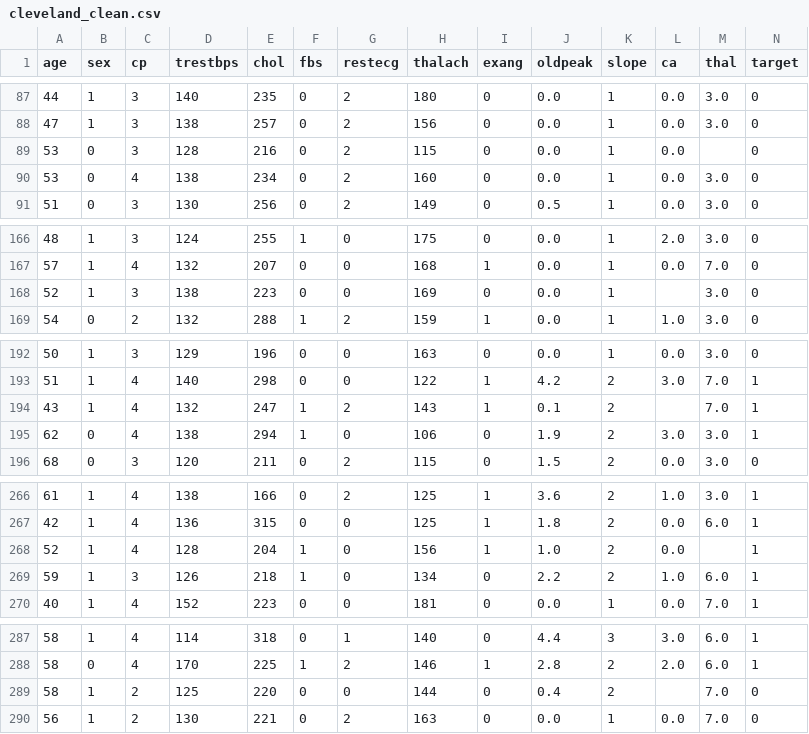
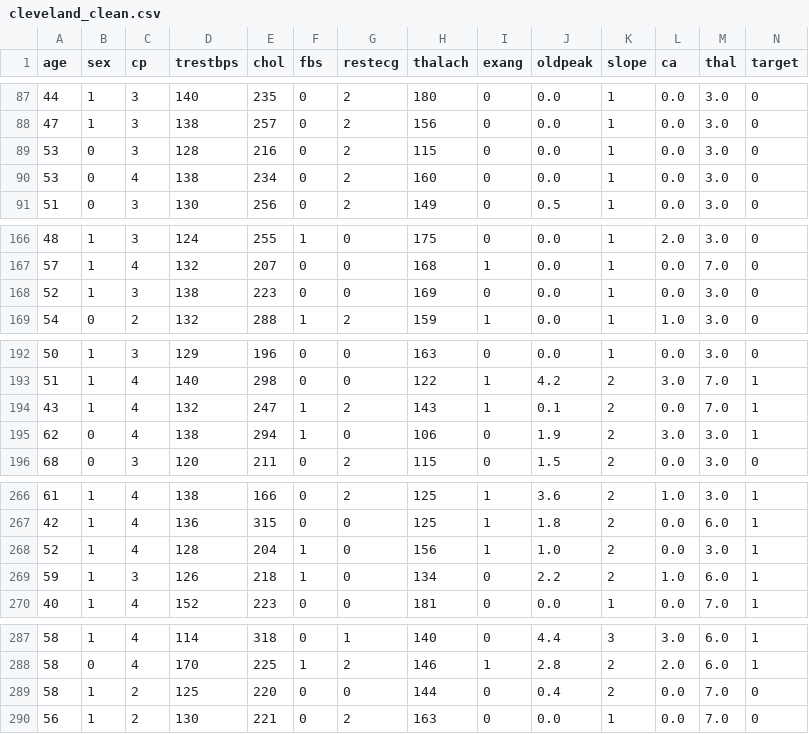
Before and after one commit to sanmijingbrahma/heart-disease-prediction-ai, a CSV file: data/processed/cleveland_clean.csv, drawn as a sheet; only a part is shown, gaps mark what is left out; the diff covers the shown part only.

Commit message:
Done Exploratory Data Analysis

```diff
--- a/data/processed/cleveland_clean.csv
+++ b/data/processed/cleveland_clean.csv
@@ -88,3 +88,3 @@ age,sex,cp,trestbps,chol,fbs,restecg,thalach,exang,oldpeak,slope,ca,thal,target
 47,1,3,138,257,0,2,156,0,0.0,1,0.0,3.0,0
-53,0,3,128,216,0,2,115,0,0.0,1,0.0,,0
+53,0,3,128,216,0,2,115,0,0.0,1,0.0,3.0,0
 53,0,4,138,234,0,2,160,0,0.0,1,0.0,3.0,0
@@ -167,3 +167,3 @@ age,sex,cp,trestbps,chol,fbs,restecg,thalach,exang,oldpeak,slope,ca,thal,target
 57,1,4,132,207,0,0,168,1,0.0,1,0.0,7.0,0
-52,1,3,138,223,0,0,169,0,0.0,1,,3.0,0
+52,1,3,138,223,0,0,169,0,0.0,1,0.0,3.0,0
 54,0,2,132,288,1,2,159,1,0.0,1,1.0,3.0,0
@@ -193,3 +193,3 @@ age,sex,cp,trestbps,chol,fbs,restecg,thalach,exang,oldpeak,slope,ca,thal,target
 51,1,4,140,298,0,0,122,1,4.2,2,3.0,7.0,1
-43,1,4,132,247,1,2,143,1,0.1,2,,7.0,1
+43,1,4,132,247,1,2,143,1,0.1,2,0.0,7.0,1
 62,0,4,138,294,1,0,106,0,1.9,2,3.0,3.0,1
@@ -267,3 +267,3 @@ age,sex,cp,trestbps,chol,fbs,restecg,thalach,exang,oldpeak,slope,ca,thal,target
 42,1,4,136,315,0,0,125,1,1.8,2,0.0,6.0,1
-52,1,4,128,204,1,0,156,1,1.0,2,0.0,,1
+52,1,4,128,204,1,0,156,1,1.0,2,0.0,3.0,1
 59,1,3,126,218,1,0,134,0,2.2,2,1.0,6.0,1
@@ -288,3 +288,3 @@ age,sex,cp,trestbps,chol,fbs,restecg,thalach,exang,oldpeak,slope,ca,thal,target
 58,0,4,170,225,1,2,146,1,2.8,2,2.0,6.0,1
-58,1,2,125,220,0,0,144,0,0.4,2,,7.0,0
+58,1,2,125,220,0,0,144,0,0.4,2,0.0,7.0,0
 56,1,2,130,221,0,2,163,0,0.0,1,0.0,7.0,0
```
Also changed, not shown: 1 edited cell elsewhere in this file, 3 other files.
